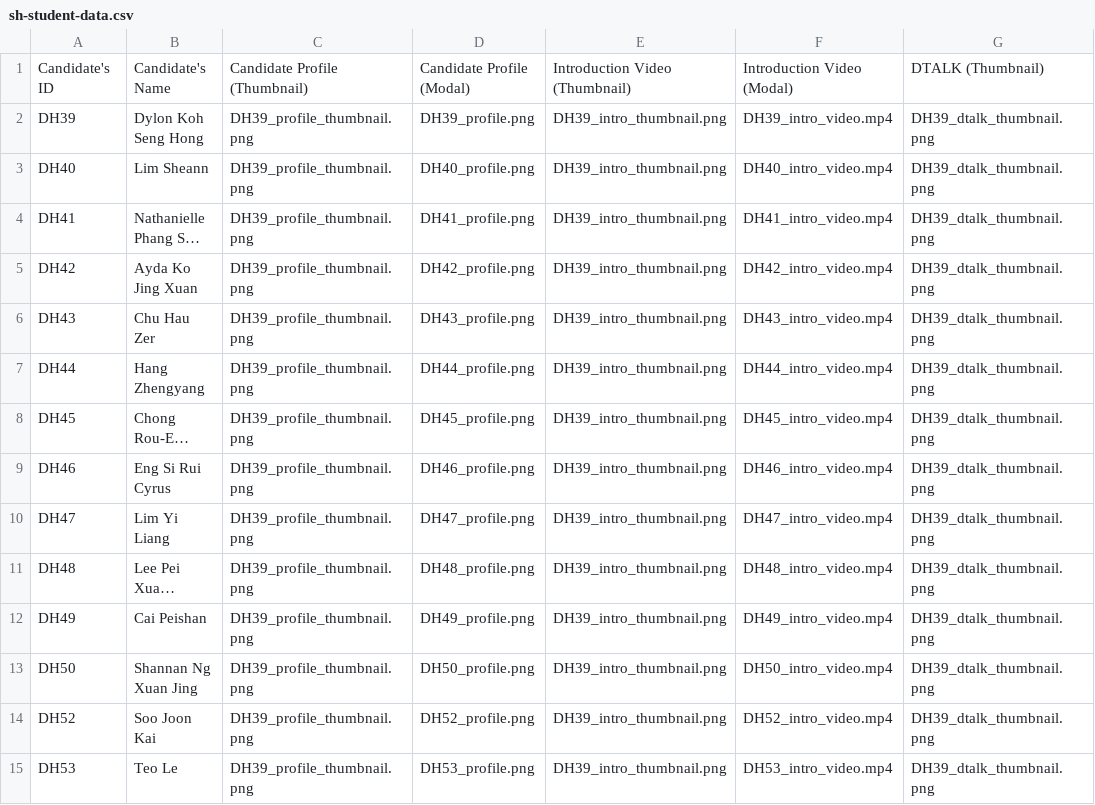
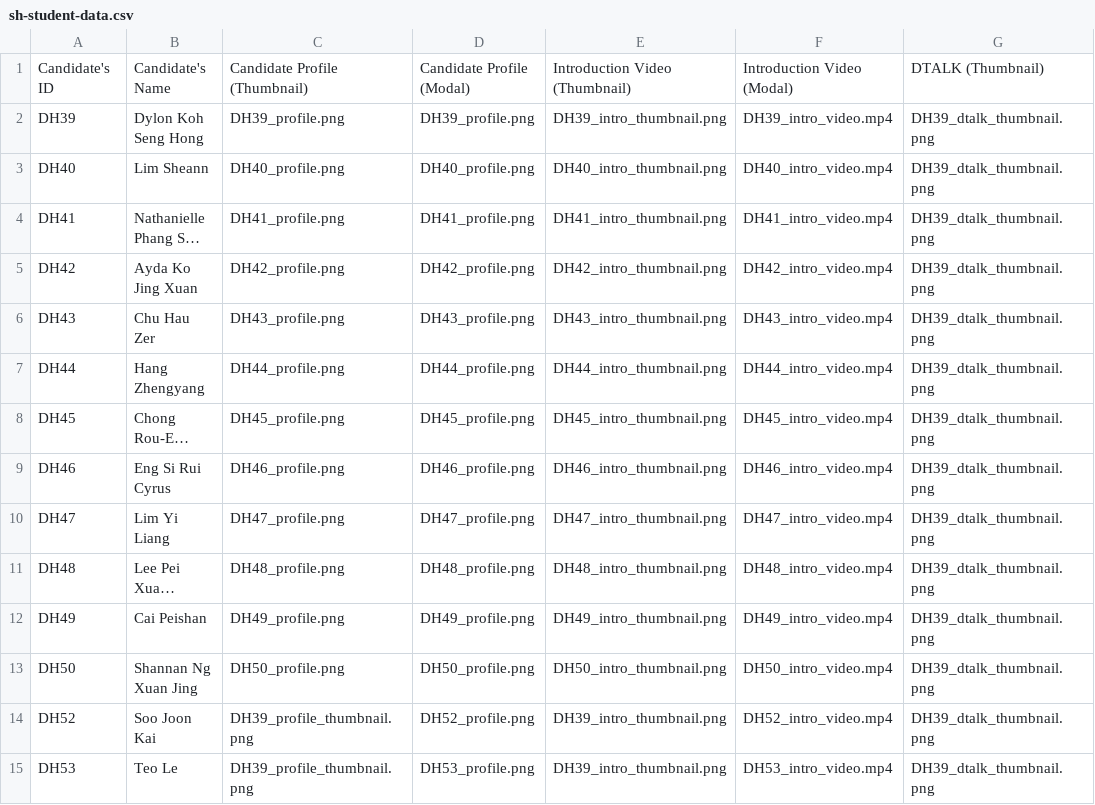
Before and after one commit to dhs-sc/sc-campaign, a CSV file: data-processing/data-files/sh-student-data.csv, drawn as a sheet; only a part is shown; long unchanged cells end in …; the diff names each change by its address in the sheet, - before the commit and + after, or states it on an @@ line.

Commit message:
Add files via upload

```diff
--- a/data-processing/data-files/sh-student-data.csv
+++ b/data-processing/data-files/sh-student-data.csv
-C2: DH39_profile_thumbnail.png
+C2: DH39_profile.png
-C3: DH39_profile_thumbnail.png
+C3: DH40_profile.png
-E3: DH39_intro_thumbnail.png
+E3: DH40_intro_thumbnail.png
-C4: DH39_profile_thumbnail.png
+C4: DH41_profile.png
-E4: DH39_intro_thumbnail.png
+E4: DH41_intro_thumbnail.png
-C5: DH39_profile_thumbnail.png
+C5: DH42_profile.png
-E5: DH39_intro_thumbnail.png
+E5: DH42_intro_thumbnail.png
-C6: DH39_profile_thumbnail.png
+C6: DH43_profile.png
-E6: DH39_intro_thumbnail.png
+E6: DH43_intro_thumbnail.png
-C7: DH39_profile_thumbnail.png
+C7: DH44_profile.png
-E7: DH39_intro_thumbnail.png
+E7: DH44_intro_thumbnail.png
-C8: DH39_profile_thumbnail.png
+C8: DH45_profile.png
-E8: DH39_intro_thumbnail.png
+E8: DH45_intro_thumbnail.png
-C9: DH39_profile_thumbnail.png
+C9: DH46_profile.png
-E9: DH39_intro_thumbnail.png
+E9: DH46_intro_thumbnail.png
-C10: DH39_profile_thumbnail.png
+C10: DH47_profile.png
-E10: DH39_intro_thumbnail.png
+E10: DH47_intro_thumbnail.png
-C11: DH39_profile_thumbnail.png
+C11: DH48_profile.png
-E11: DH39_intro_thumbnail.png
+E11: DH48_intro_thumbnail.png
-C12: DH39_profile_thumbnail.png
+C12: DH49_profile.png
-E12: DH39_intro_thumbnail.png
+E12: DH49_intro_thumbnail.png
-C13: DH39_profile_thumbnail.png
+C13: DH50_profile.png
-E13: DH39_intro_thumbnail.png
+E13: DH50_intro_thumbnail.png
```
